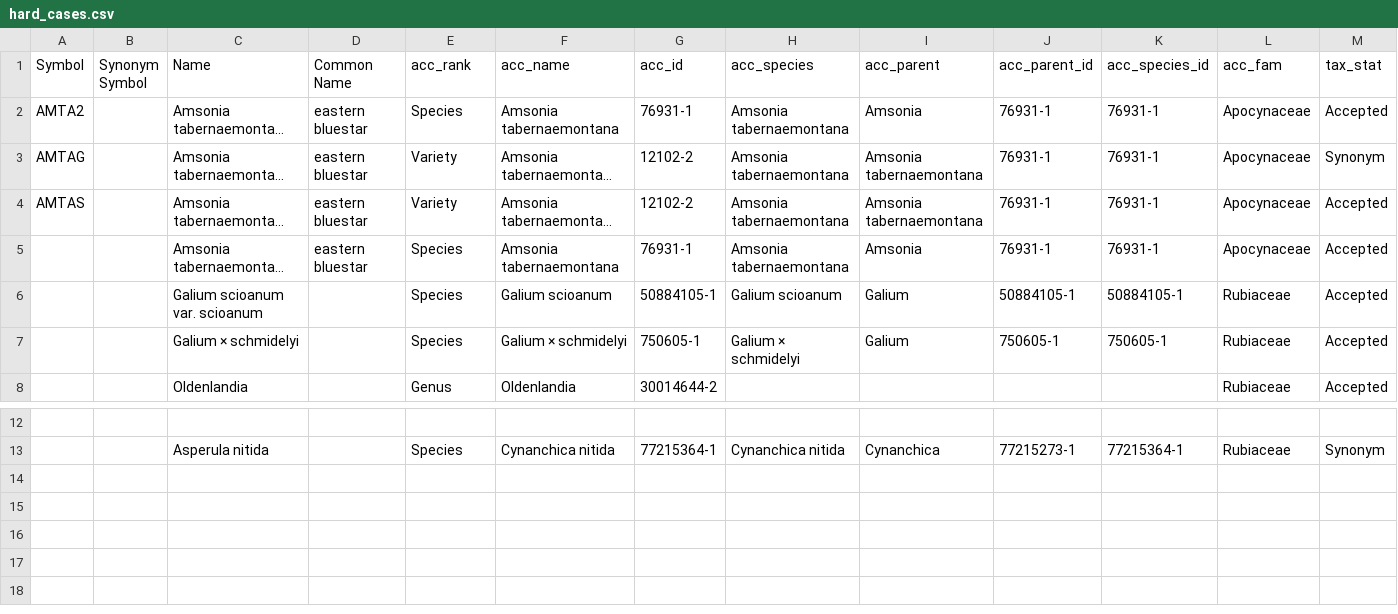
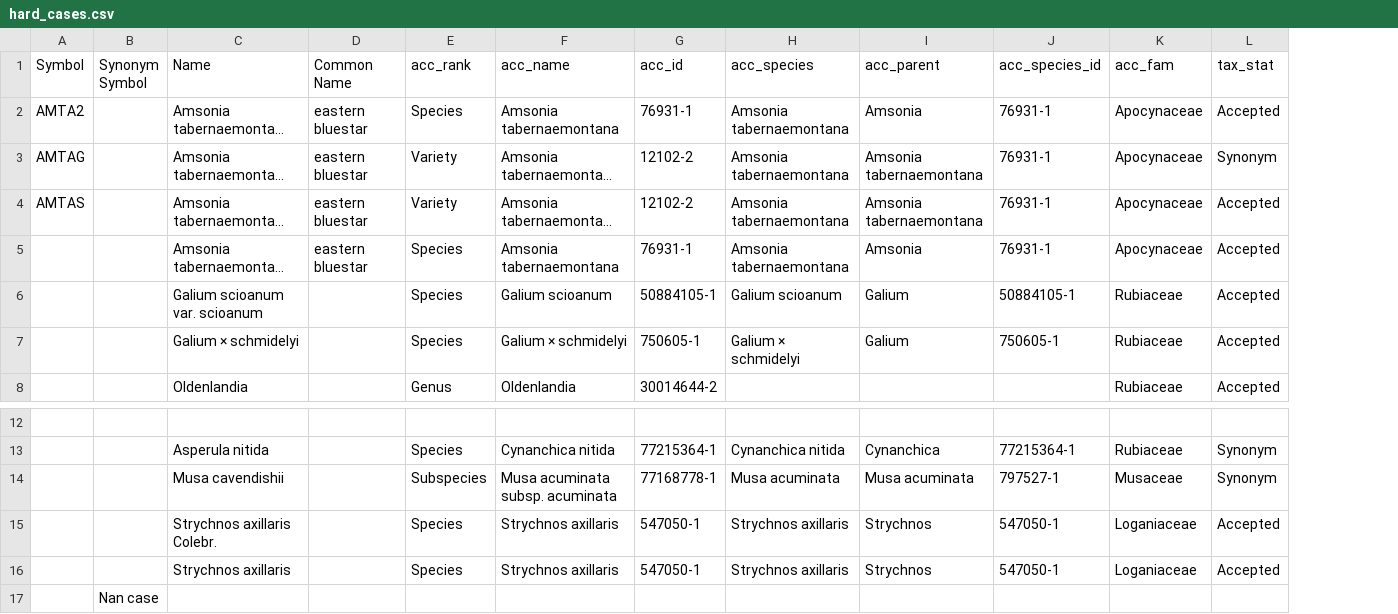
Before and after one commit to alrichardbollans/wcvpy, a CSV file: wcvp_name_matching/unit_tests/test_inputs/hard_cases.csv, drawn as a sheet; only a part is shown, gaps mark what is left out; long unchanged cells end in …; removed rows and columns are numbered as before the commit, all else as after; the diff names each change by its address in the sheet, - before the commit and + after, or states it on an @@ line.

```diff
--- a/wcvp_name_matching/unit_tests/test_inputs/hard_cases.csv
+++ b/wcvp_name_matching/unit_tests/test_inputs/hard_cases.csv
-column J (acc_parent_id), rows 2-7: 76931-1 | 76931-1 | 76931-1 | 76931-1 | 50884105-1 | 750605-1; row 13: 77215273-1
+row 14:  |  | Musa cavendishii |  | Subspecies | Musa acuminata subsp. acuminata | 77168778-1 | Musa acuminata | Musa acuminata | 797527-1 | Musaceae | Synonym
+row 15:  |  | Strychnos axillaris Colebr. |  | Species | Strychnos axillaris | 547050-1 | Strychnos axillaris | Strychnos | 547050-1 | Loganiaceae | Accepted
+row 16:  |  | Strychnos axillaris |  | Species | Strychnos axillaris | 547050-1 | Strychnos axillaris | Strychnos | 547050-1 | Loganiaceae | Accepted
+row 17:  | Nan case
```
Also changed, not shown: wcvp_name_matching/unit_tests/test_inputs/family_test.csv, wcvp_name_matching/unit_tests/test_inputs/unmatched.csv, 11 other files.
